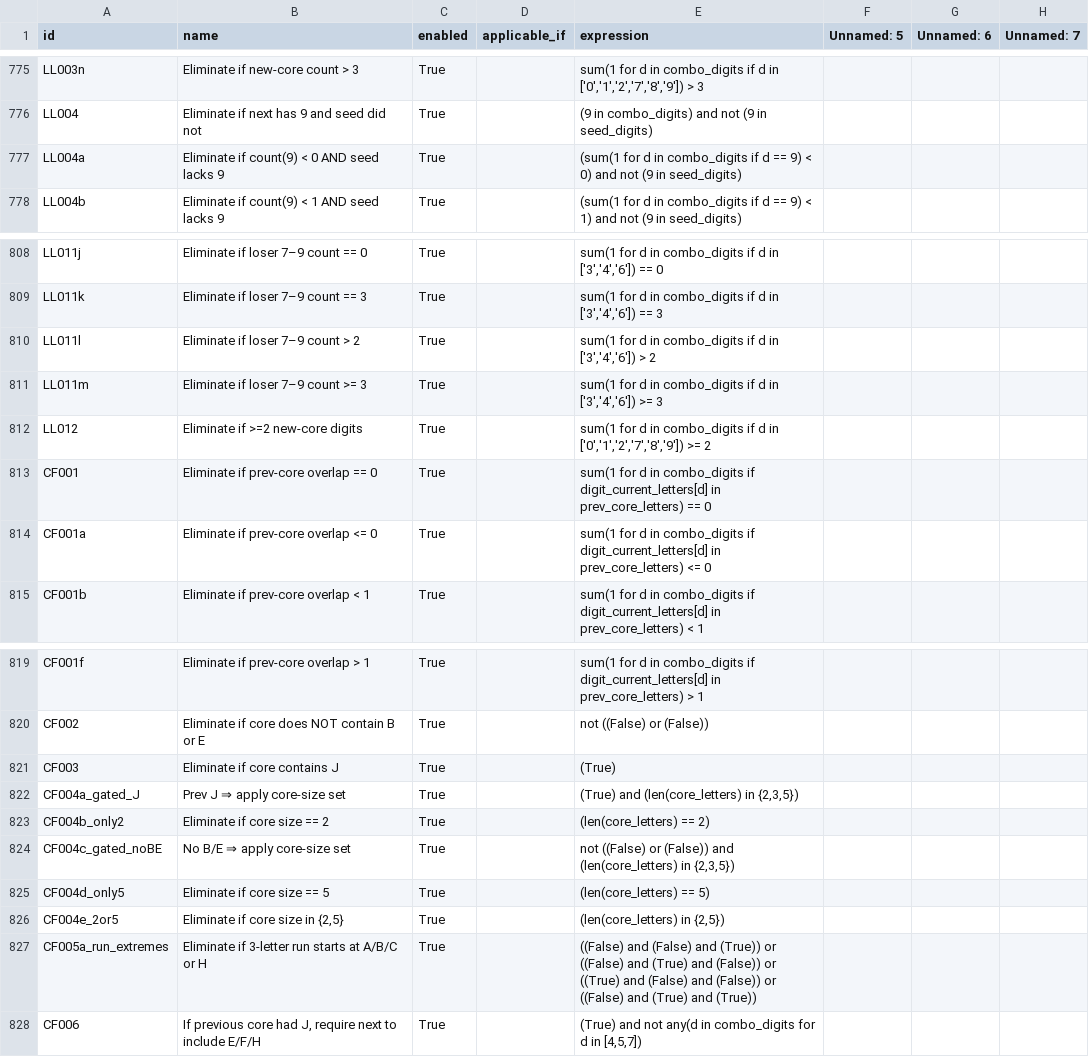
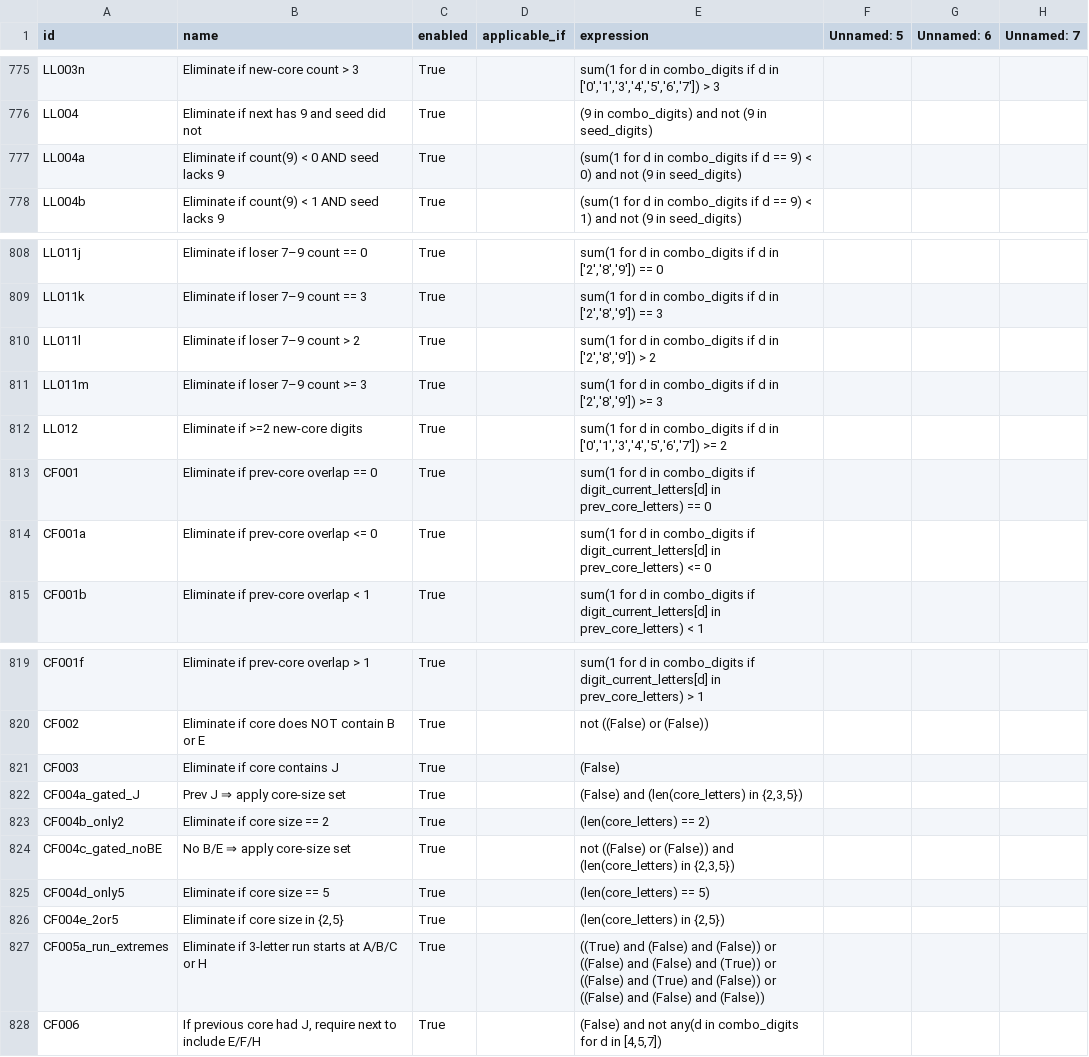
Before and after one commit to wanawin/archeatype, a CSV file: pages/lottery_filters_batch10.csv, drawn as a sheet; only a part is shown, gaps mark what is left out; the diff covers the shown part only; the diff names each change by its address in the sheet, - before the commit and + after, or states it on an @@ line.

```diff
--- a/pages/lottery_filters_batch10.csv
+++ b/pages/lottery_filters_batch10.csv
-E775 (expression): …d in ['0','1','2','7','8','9']) > 3
+E775 (expression): …d in ['0','1','3','4','5','6','7']) > 3
-E808 (expression): …d in ['3','4','6']) == 0
+E808 (expression): …d in ['2','8','9']) == 0
-E809 (expression): …d in ['3','4','6']) == 3
+E809 (expression): …d in ['2','8','9']) == 3
-E810 (expression): …d in ['3','4','6']) > 2
+E810 (expression): …d in ['2','8','9']) > 2
-E811 (expression): …d in ['3','4','6']) >= 3
+E811 (expression): …d in ['2','8','9']) >= 3
-E812 (expression): …d in ['0','1','2','7','8','9']) >= 2
+E812 (expression): …d in ['0','1','3','4','5','6','7']) >= 2
-E821 (expression): (True)
+E821 (expression): (False)
-E822 (expression): (True) and (len(core_letters) in {2,3,5})
+E822 (expression): (False) and (len(core_letters) in {2,3,5})
-E827 (expression): ((False) and (False) and (True)) or ((False) and (True) and (False)) or ((True) and (False) and (False)) or ((False) and (True) and (True))
+E827 (expression): ((True) and (False) and (False)) or ((False) and (False) and (True)) or ((False) and (True) and (False)) or ((False) and (False) and (False))
-E828 (expression): (True) and not…
+E828 (expression): (False) and not…
```
Also changed, not shown: 52 edited cells elsewhere in this file.
